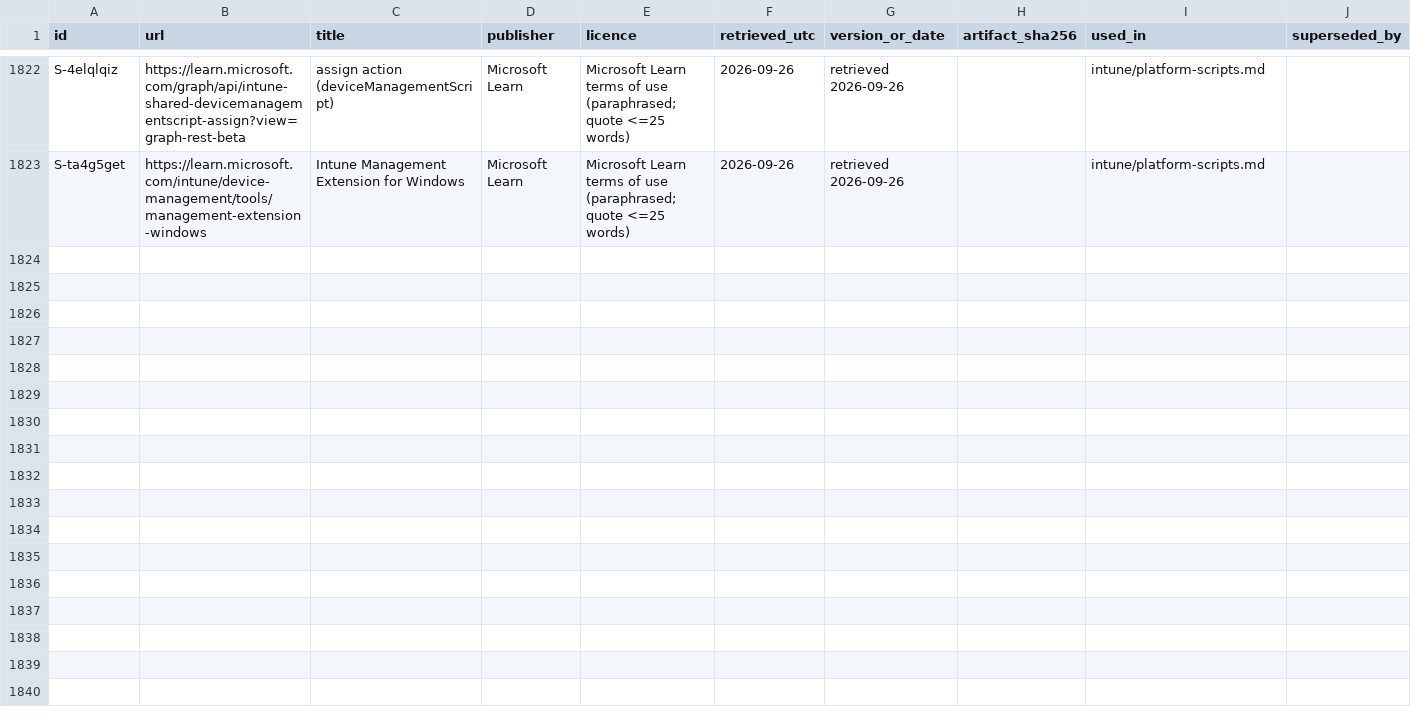
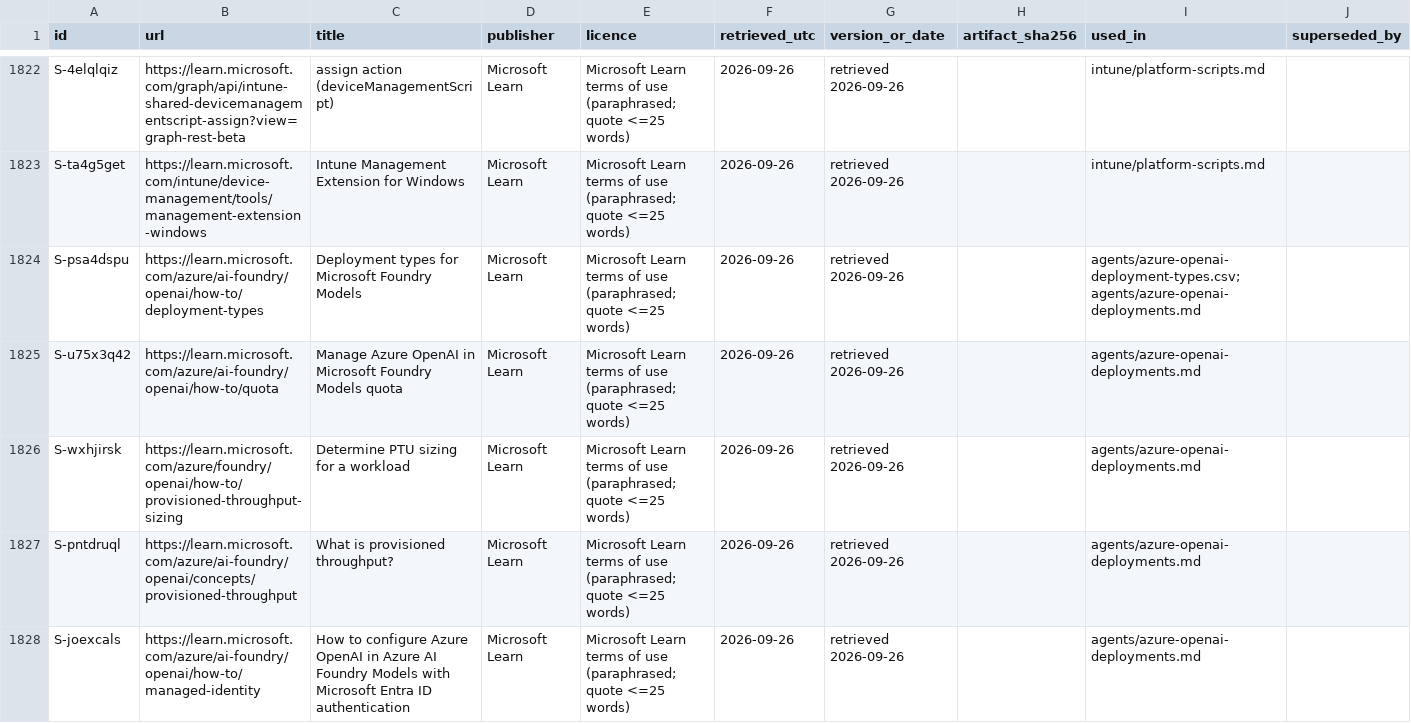
Before and after one commit to mikkielt/it-ops-kb, a CSV file: _sources.csv, drawn as a sheet; only a part is shown, gaps mark what is left out; the diff covers the shown part only.

```diff
--- a/_sources.csv
+++ b/_sources.csv
@@ -1823 +1823,6 @@ S-4elqlqiz,https://learn.microsoft.com/graph/api/intune-shared-devicemanagements
 S-ta4g5get,https://learn.microsoft.com/intune/device-management/tools/management-extension-windows,Intune Management Extension for Windows,Microsoft Learn,Microsoft Learn terms of use (paraphrased; quote <=25 words),2026-09-26,retrieved 2026-09-26,,intune/platform-scripts.md,
+S-psa4dspu,https://learn.microsoft.com/azure/ai-foundry/openai/how-to/deployment-types,Deployment types for Microsoft Foundry Models,Microsoft Learn,Microsoft Learn terms of use (paraphrased; quote <=25 words),2026-09-26,retrieved 2026-09-26,,agents/azure-openai-deployment-types.csv;agents/azure-openai-deployments.md,
+S-u75x3q42,https://learn.microsoft.com/azure/ai-foundry/openai/how-to/quota,Manage Azure OpenAI in Microsoft Foundry Models quota,Microsoft Learn,Microsoft Learn terms of use (paraphrased; quote <=25 words),2026-09-26,retrieved 2026-09-26,,agents/azure-openai-deployments.md,
+S-wxhjirsk,https://learn.microsoft.com/azure/foundry/openai/how-to/provisioned-throughput-sizing,Determine PTU sizing for a workload,Microsoft Learn,Microsoft Learn terms of use (paraphrased; quote <=25 words),2026-09-26,retrieved 2026-09-26,,agents/azure-openai-deployments.md,
+S-pntdruql,https://learn.microsoft.com/azure/ai-foundry/openai/concepts/provisioned-throughput,What is provisioned throughput?,Microsoft Learn,Microsoft Learn terms of use (paraphrased; quote <=25 words),2026-09-26,retrieved 2026-09-26,,agents/azure-openai-deployments.md,
+S-joexcals,https://learn.microsoft.com/azure/ai-foundry/openai/how-to/managed-identity,How to configure Azure OpenAI in Azure AI Foundry Models with Microsoft Entra ID authentication,Microsoft Learn,Microsoft Learn terms of use (paraphrased; quote <=25 words),2026-09-26,retrieved 2026-09-26,,agents/azure-openai-deployments.md,
```
Also changed, not shown: 5 added rows elsewhere in this file, _coverage.csv, _tools/aliases.csv, 7 other files.
